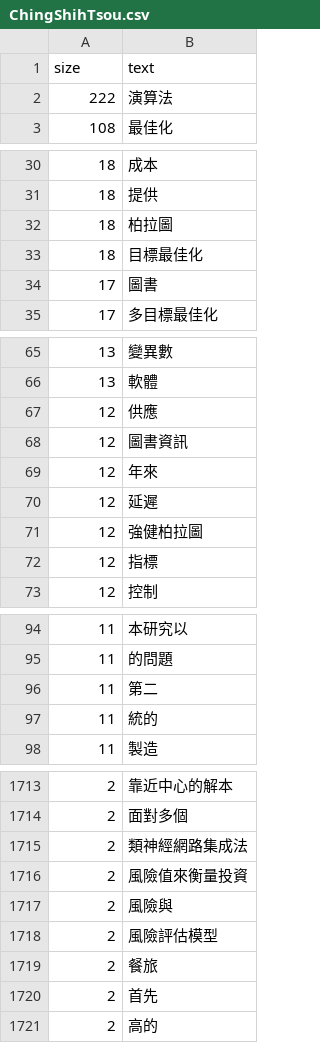
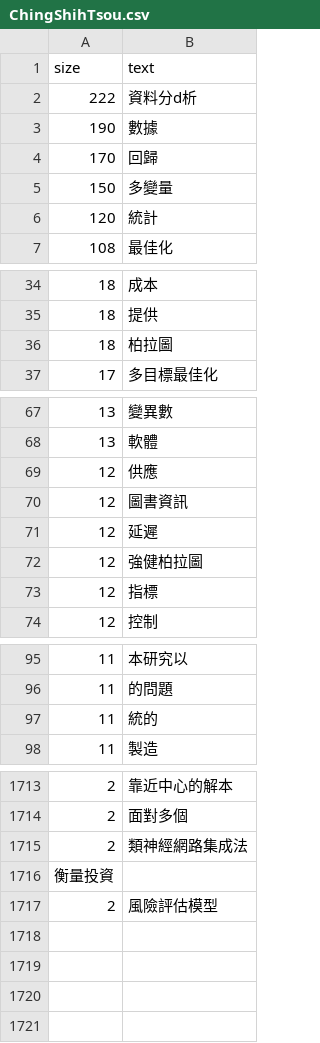
Before and after one commit to aa002868/pdata, a CSV file: ChingShihTsou.csv, drawn as a sheet; only a part is shown, gaps mark what is left out.

Commit message:
Update ChingShihTsou.csv

```diff
--- a/ChingShihTsou.csv
+++ b/ChingShihTsou.csv
@@ -1,3 +1,7 @@
 size,text
-222,演算法
+222,資料分d析
+190,數據
+170,回歸
+150,多變量
+120,統計
 108,最佳化
@@ -32,4 +36,2 @@
 18,柏拉圖
-18,目標最佳化
-17,圖書
 17,多目標最佳化
@@ -68,3 +70,2 @@
 12,圖書資訊
-12,年來
 12,延遲
@@ -95,3 +96,2 @@
 11,的問題
-11,第二
 11,統的
@@ -1715,7 +1715,3 @@
 2,類神經網路集成法
-2,風險值來衡量投資
-2,風險與
+衡量投資
 2,風險評估模型
-2,餐旅
-2,首先
-2,高的
```
